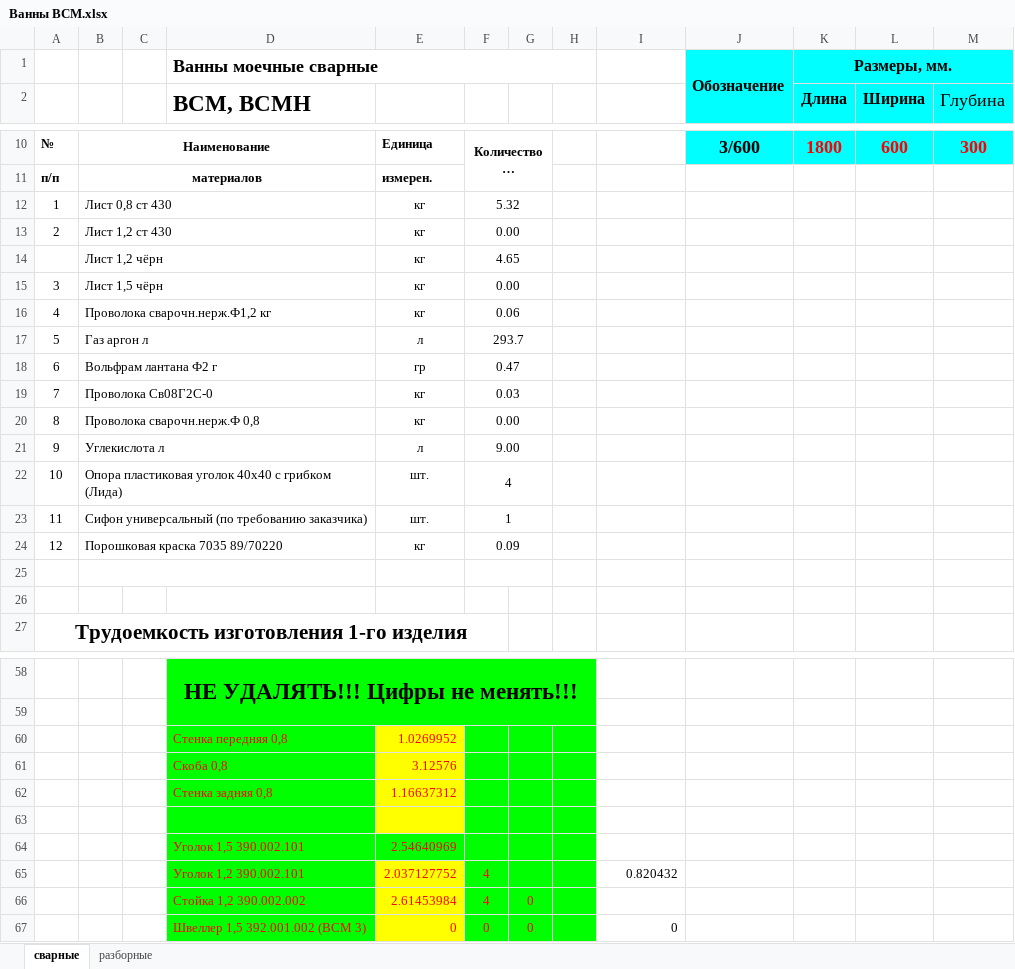
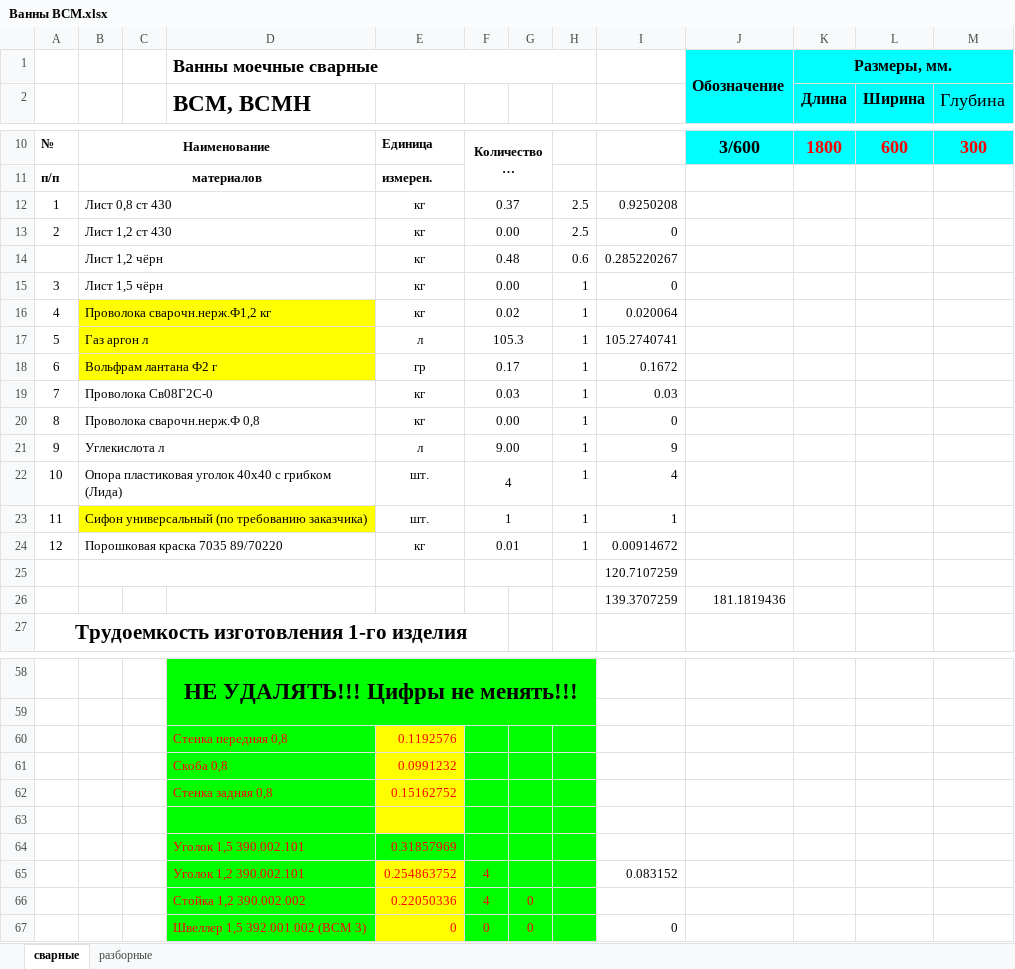
Before and after one commit to MrShurov/Goods, an Excel workbook: files/Ванны ВСМ.xlsx, sheet сварные, drawn as a sheet; only a part is shown, gaps mark what is left out; long unchanged cells end in …; values as stored, in another font and other column widths than the file's, no borders; removed rows and columns are numbered as before the commit, all else as after; the diff covers the shown part only; the diff names each change by its address in the sheet, - before the commit and + after, or states it on an @@ line.

```diff
--- a/files/Ванны ВСМ.xlsx (sheet сварные)
+++ b/files/Ванны ВСМ.xlsx (sheet сварные)
-F12: 5.32
+F12: 0.37
-H12:H13: (empty)
+H12:H13: 2.5
-I12: (empty)
+I12: 0.9250208
-I13: (empty)
+I13: 0
-row 14:  | Лист 1,2 чёрн |  |  | кг | 4.65
+row 14:  | Лист 1,2 чёрн |  |  | кг | 0.48 |  | 0.6 | 0.285220267
-H15:H24: (empty)
+H15:H24: 1
-I15: (empty)
+I15: 0
-B16:D18 fill: none
+B16:D18 fill: #FFFF00
-F16: 0.06
+F16: 0.02
-I16: (empty)
+I16: 0.020064
-F17: 293.7
+F17: 105.3
-I17: (empty)
+I17: 105.2740741
-F18: 0.47
+F18: 0.17
-I18: (empty)
+I18: 0.1672
-I19: (empty)
+I19: 0.03
-I20: (empty)
+I20: 0
-I21: (empty)
+I21: 9
-I22: (empty)
+I22: 4
-B23:D23 fill: none
+B23:D23 fill: #FFFF00
-I23: (empty)
+I23: 1
-F24: 0.09
+F24: 0.01
-I24: (empty)
+I24: 0.00914672
-I25: (empty)
+I25: 120.7107259
-row 26: (empty)
+row 26:  |  |  |  |  |  |  |  | 139.3707259 | 181.1819436
-E60: 1.0269952
+E60: 0.1192576
-E61: 3.12576
+E61: 0.0991232
-E62: 1.16637312
+E62: 0.15162752
-E64: 2.54640969
+E64: 0.31857969
-E65: 2.037127752
+E65: 0.254863752
-I65: 0.820432
+I65: 0.083152
-E66: 2.61453984
+E66: 0.22050336
```
Also changed, not shown: 1 added row, 1 removed row and 8 edited cells elsewhere in this sheet, sheet разборные, files/Стеллажи СТК, СТКН, СТСО.xlsx, 9 other files.
